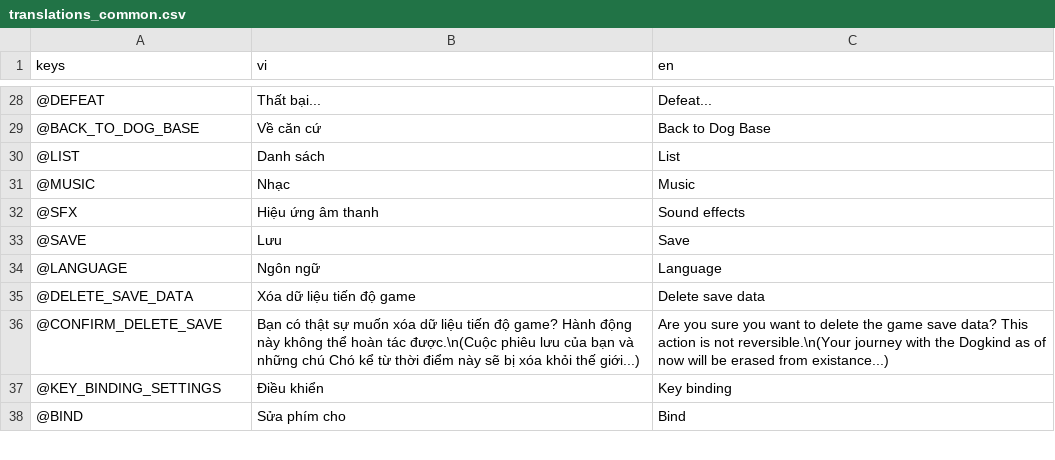
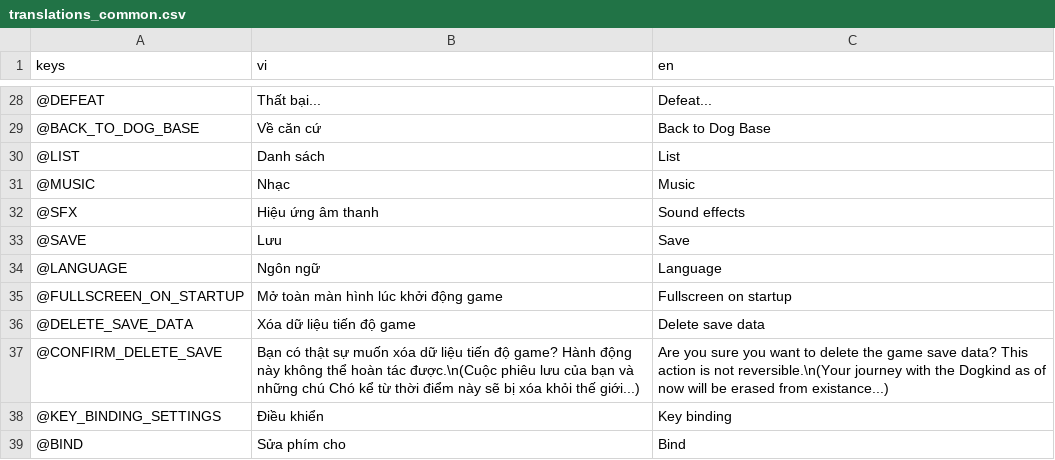
Before and after one commit to comaybay/the-battle-dogs-kltn, a CSV file: resources/translations/translations_common.csv, drawn as a sheet; only a part is shown, gaps mark what is left out.

Commit message:
add fullscreen settings

```diff
--- a/resources/translations/translations_common.csv
+++ b/resources/translations/translations_common.csv
@@ -35,2 +35,3 @@ keys,vi,en
 @LANGUAGE,Ngôn ngữ,Language
+@FULLSCREEN_ON_STARTUP,Mở toàn màn hình lúc khởi động game,Fullscreen on startup
 @DELETE_SAVE_DATA,Xóa dữ liệu tiến độ game,Delete save data
```
Also changed, not shown: 2 other files.
